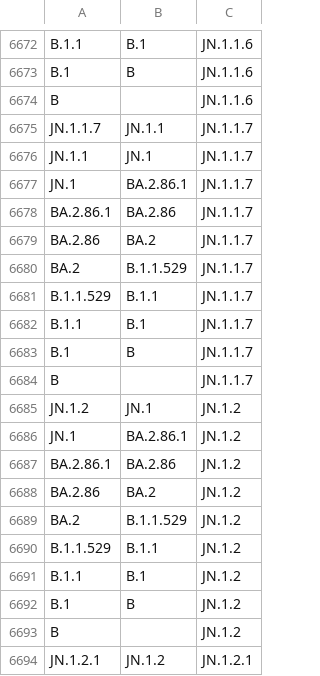
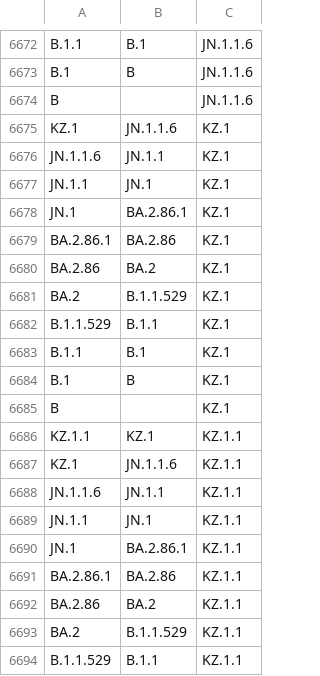
Before and after one commit to phac-nml/SARS-CoV-2-resources, a CSV file: lineage-hierarchy.csv, drawn as a sheet; only a part is shown, gaps mark what is left out; the shorter side is filled out with more unchanged rows; the diff covers the shown part only; the diff names each change by its address in the sheet, - before the commit and + after, or states it on an @@ line.

Commit message:
updating hierarchy files

```diff
--- a/lineage-hierarchy.csv
+++ b/lineage-hierarchy.csv
+row 6675: KZ.1 | JN.1.1.6 | KZ.1
+row 6676: JN.1.1.6 | JN.1.1 | KZ.1
+row 6677: JN.1.1 | JN.1 | KZ.1
+row 6678: JN.1 | BA.2.86.1 | KZ.1
+row 6679: BA.2.86.1 | BA.2.86 | KZ.1
+row 6680: BA.2.86 | BA.2 | KZ.1
+row 6681: BA.2 | B.1.1.529 | KZ.1
+row 6682: B.1.1.529 | B.1.1 | KZ.1
+row 6683: B.1.1 | B.1 | KZ.1
+row 6684: B.1 | B | KZ.1
+row 6685: B |  | KZ.1
+row 6686: KZ.1.1 | KZ.1 | KZ.1.1
+row 6687: KZ.1 | JN.1.1.6 | KZ.1.1
+row 6688: JN.1.1.6 | JN.1.1 | KZ.1.1
+row 6689: JN.1.1 | JN.1 | KZ.1.1
+row 6690: JN.1 | BA.2.86.1 | KZ.1.1
+row 6691: BA.2.86.1 | BA.2.86 | KZ.1.1
+row 6692: BA.2.86 | BA.2 | KZ.1.1
+row 6693: BA.2 | B.1.1.529 | KZ.1.1
+row 6694: B.1.1.529 | B.1.1 | KZ.1.1
```
Also changed, not shown: 38 added rows elsewhere in this file, 2 other files.
